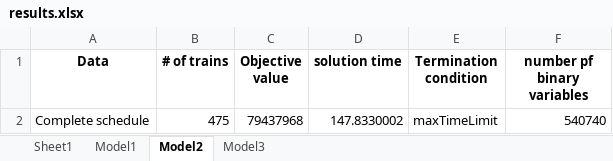
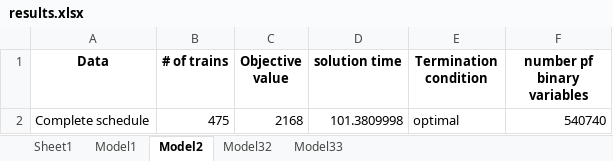
Before and after one commit to Felipe-MU/Train-Rescheduling-Problem-TCC, an Excel workbook: Data/complete-madrid-instance/results.xlsx, sheet Model2, drawn as a sheet; values as stored, in another font and other column widths than the file's, no borders; the diff names each change by its address in the sheet, - before the commit and + after, or states it on an @@ line.

```diff
--- a/Data/complete-madrid-instance/results.xlsx (sheet Model2)
+++ b/Data/complete-madrid-instance/results.xlsx (sheet Model2)
-sheet tab: Model3
+sheet tab: Model32
+sheet tab: Model33
-C2 (Objective value): 79437968
+C2 (Objective value): 2168
-D2 (solution time): 147.8330002
+D2 (solution time): 101.3809998
-E2 (Termination condition): maxTimeLimit
+E2 (Termination condition): optimal
```
Also changed, not shown: sheet Model32, sheet Model1, Data/1-hour-interval-madrid/1-hour-interval-madrid/testsuite/results.xlsx, 22 other files.
